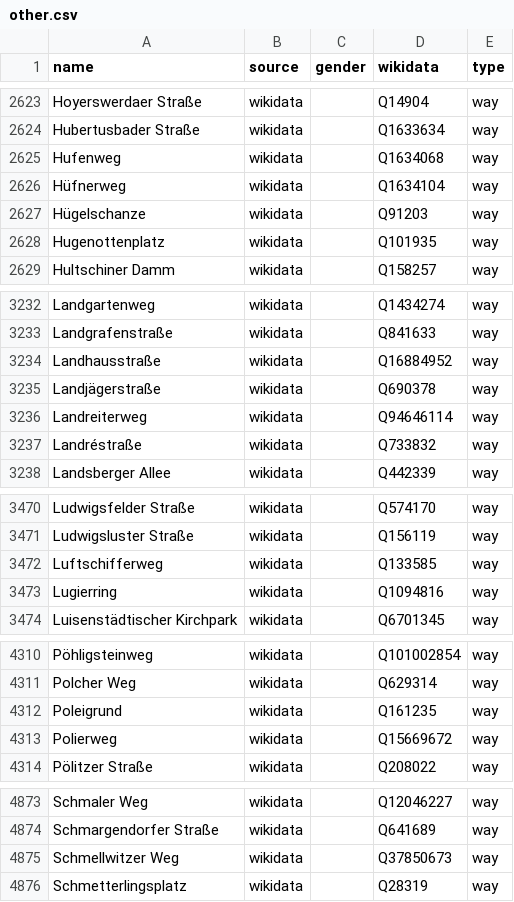
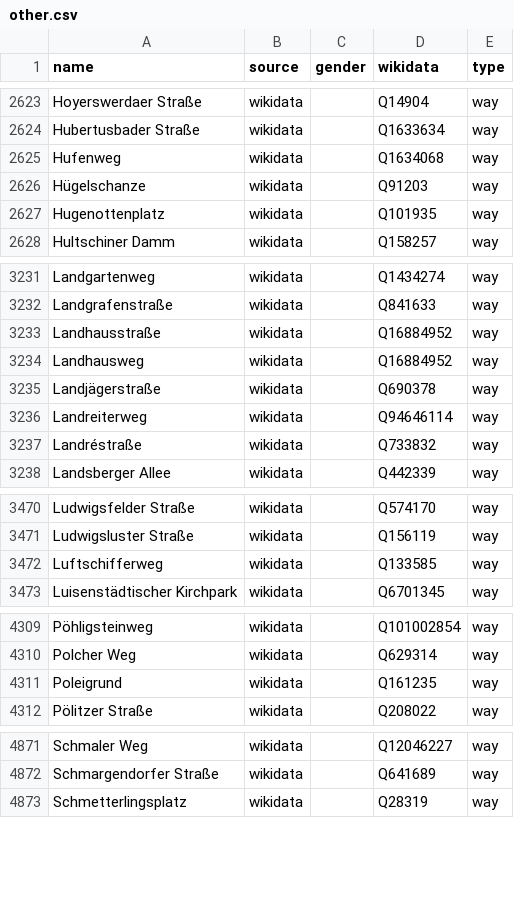
Before and after one commit to EqualStreetNames/equalstreetnames-berlin, a CSV file: data/other.csv, drawn as a sheet; only a part is shown, gaps mark what is left out; removed rows and columns are numbered as before the commit, all else as after; the diff covers the shown part only; the diff names each change by its address in the sheet, - before the commit and + after, or states it on an @@ line.

```diff
--- a/data/other.csv
+++ b/data/other.csv
-row 2626: Hüfnerweg | wikidata |  | Q1634104 | way
+row 3234: Landhausweg | wikidata |  | Q16884952 | way
-row 3473: Lugierring | wikidata |  | Q1094816 | way
-row 4313: Polierweg | wikidata |  | Q15669672 | way
-row 4875: Schmellwitzer Weg | wikidata |  | Q37850673 | way
```
Also changed, not shown: 19 added rows, 9 removed rows and 1 edited cell elsewhere in this file, data/gender.csv, 3 other files.
